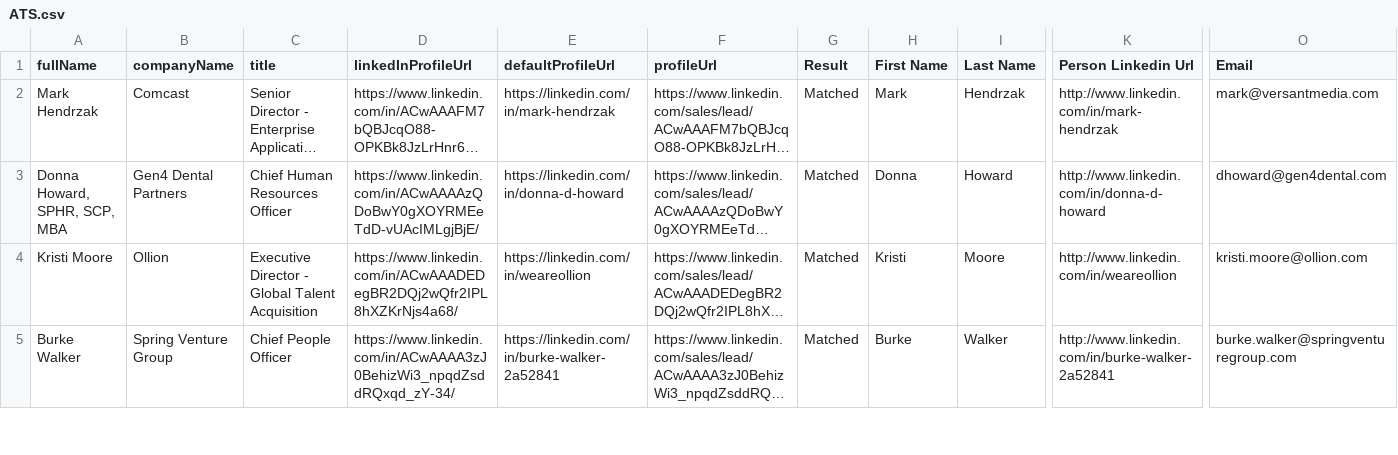
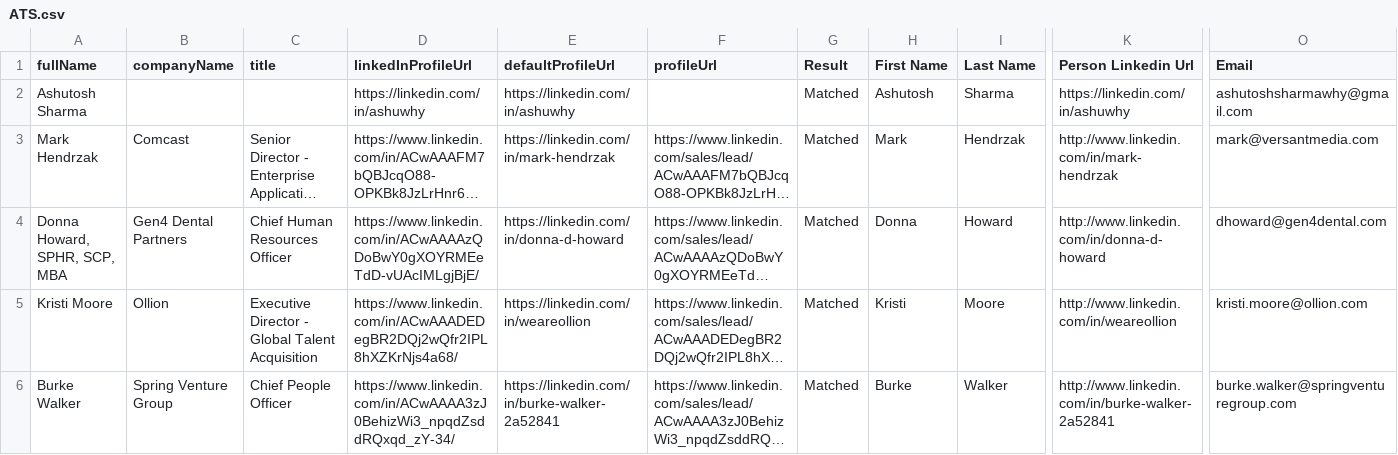
Before and after one commit to HumanCircles/lead_mailer, a CSV file: ATS.csv, drawn as a sheet; only a part is shown, gaps mark what is left out; long unchanged cells end in …; rows hold the shown columns only; the diff names each change by its address in the sheet, - before the commit and + after, or states it on an @@ line.

```diff
--- a/ATS.csv
+++ b/ATS.csv
+row 2: Ashutosh Sharma |  |  | https://linkedin.com/in/ashuwhy | https://linkedin.com/in/ashuwhy |  | Matched | Ashutosh | Sharma | https://linkedin.com/in/ashuwhy | ashutoshsharmawhy@gmail.com
```
Also changed, not shown: 10 other files.
